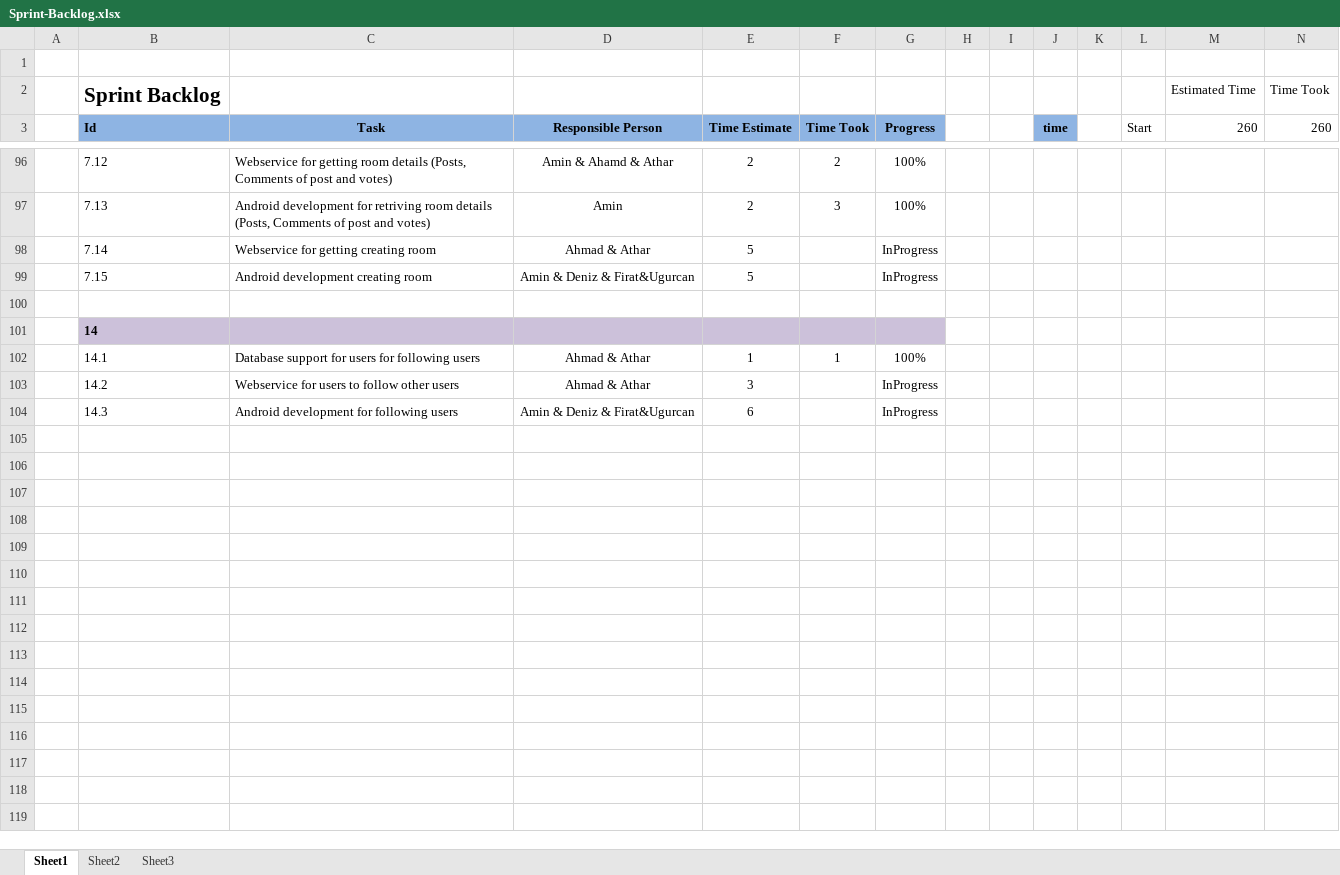
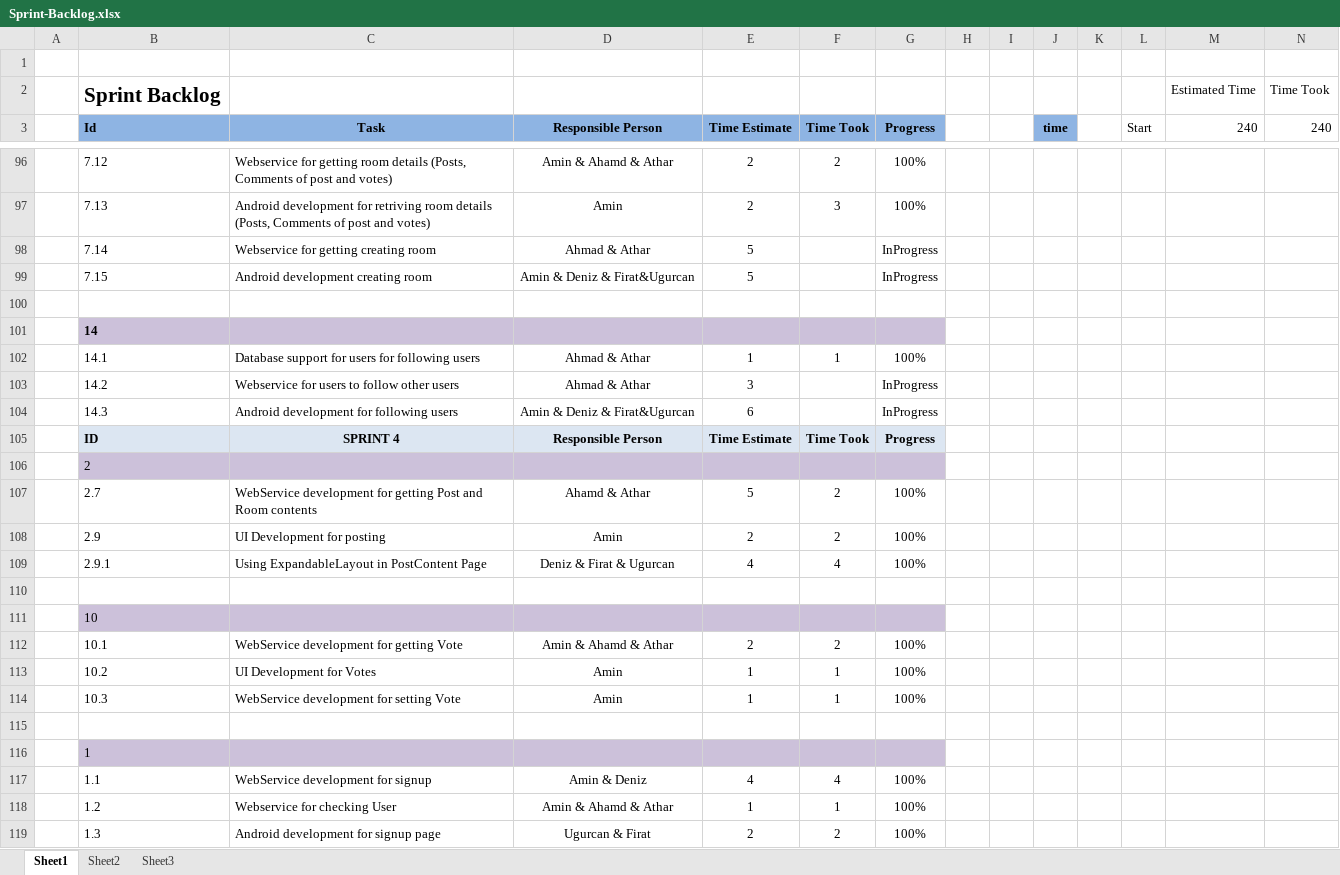
Before and after one commit to OZMOPOL/Documentation, an Excel workbook: SprintBacklog/Sprint-Backlog.xlsx, sheet Sheet1, drawn as a sheet; only a part is shown, gaps mark what is left out; the shorter side is filled out with more unchanged rows; values as stored, in another font and other column widths than the file's, no borders; charts and pictures not drawn; the diff covers the shown part only; the diff names each change by its address in the sheet, - before the commit and + after, or states it on an @@ line.

Commit message:
Sprint 4
Report, product backlog and sprint backlog

```diff
--- a/SprintBacklog/Sprint-Backlog.xlsx (sheet Sheet1)
+++ b/SprintBacklog/Sprint-Backlog.xlsx (sheet Sheet1)
-M3: 260
+M3: 240
-N3: 260
+N3: 240
+row 103:  | 14.2 | Webservice for users to follow other users | Ahmad & Athar | 3 |  | InProgress
+row 104:  | 14.3 | Android development for following users | Amin & Deniz & Firat&Ugurcan | 6 |  | InProgress
+row 105:  | ID | SPRINT 4 | Responsible Person | Time Estimate | Time Took | Progress
+row 106:  | 2
+row 107:  | 2.7 | WebService development for getting Post and Room contents | Ahamd & Athar | 5 | 2 | 100%
+row 108:  | 2.9 | UI Development for posting | Amin | 2 | 2 | 100%
+row 109:  | 2.9.1 | Using ExpandableLayout in PostContent Page | Deniz & Firat & Ugurcan | 4 | 4 | 100%
+row 110: (empty)
+row 111:  | 10
+row 112:  | 10.1 | WebService development for getting Vote | Amin & Ahamd & Athar | 2 | 2 | 100%
+row 113:  | 10.2 | UI Development for Votes | Amin | 1 | 1 | 100%
+row 114:  | 10.3 | WebService development for setting Vote | Amin | 1 | 1 | 100%
+row 115: (empty)
+row 116:  | 1
+row 117:  | 1.1 | WebService development for signup | Amin & Deniz | 4 | 4 | 100%
+row 118:  | 1.2 | Webservice for checking User | Amin & Ahamd & Athar | 1 | 1 | 100%
+row 119:  | 1.3 | Android development for signup page | Ugurcan & Firat | 2 | 2 | 100%
```
Also changed, not shown: 21 added rows and 10 edited cells elsewhere in this sheet, sheet Sheet2, charts or pictures, ProductBacklog/Product-Backlog.xlsx, 1 other file.
